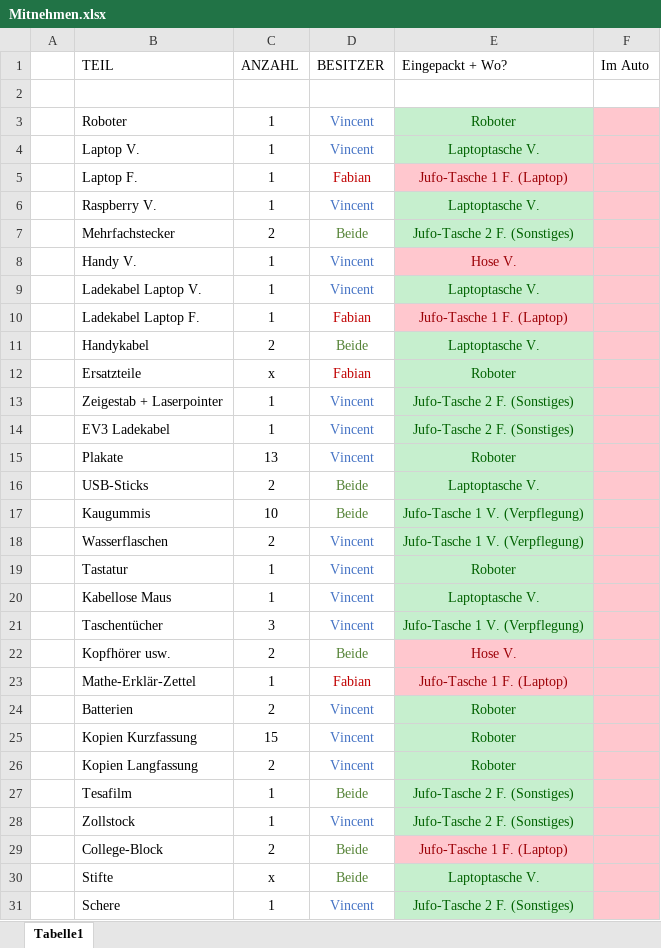
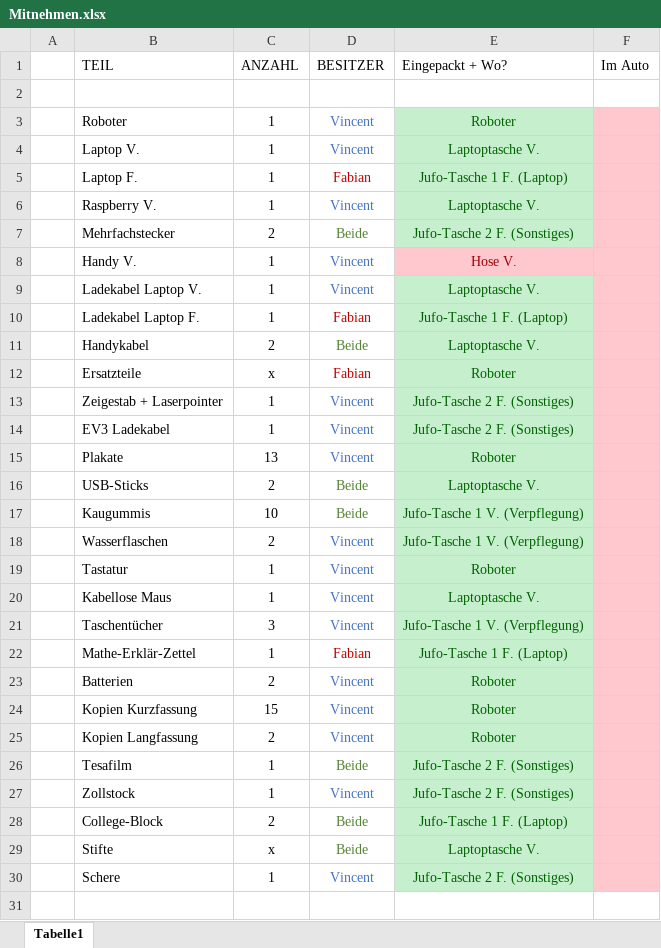
Before and after one commit to VincentsCode/Jugend-Forscht, an Excel workbook: Mitnehmen.xlsx, sheet Tabelle1, drawn as a sheet; values as stored, in another font and other column widths than the file's, no borders; removed rows and columns are numbered as before the commit, all else as after; the diff names each change by its address in the sheet, - before the commit and + after, or states it on an @@ line.

Commit message:
Updated TODO-LIST

```diff
--- a/Mitnehmen.xlsx (sheet Tabelle1)
+++ b/Mitnehmen.xlsx (sheet Tabelle1)
@@ E5 fill: #FFC7CE → #C6EFCE, text colour: #9C0006 → #006100 @@
@@ E10 fill: #FFC7CE → #C6EFCE, text colour: #9C0006 → #006100 @@
-row 22:  | Kopfhörer usw. | 2 | Beide | Hose V.
@@ E22 fill: #FFC7CE → #C6EFCE, text colour: #9C0006 → #006100 @@
@@ E28 fill: #FFC7CE → #C6EFCE, text colour: #9C0006 → #006100 @@
```
Also changed, not shown: 1 other file.
